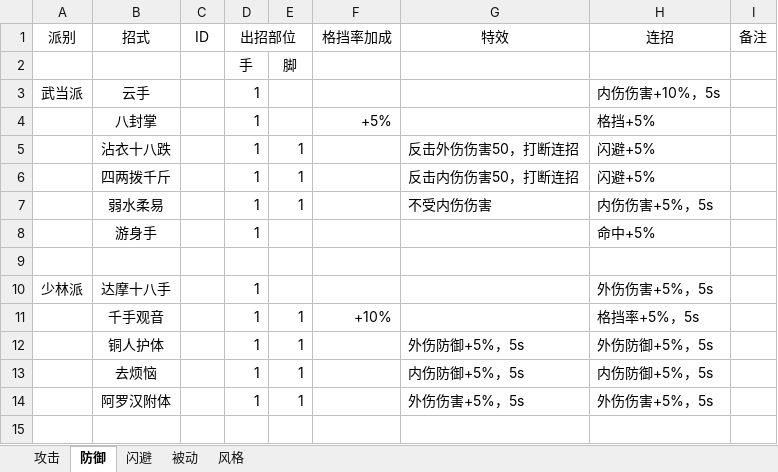
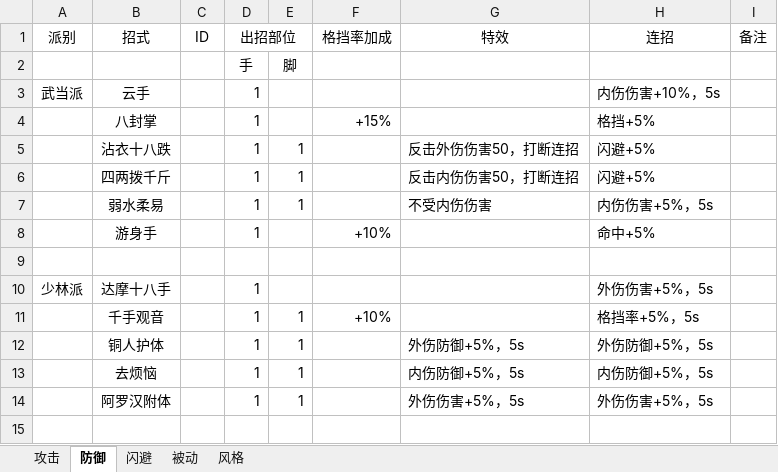
Before and after one commit to pealpool/kungfu, an Excel workbook: plan/招式.xlsx, sheet 防御, drawn as a sheet; only a part is shown; values as stored, in another font and other column widths than the file's, no borders; the diff names each change by its address in the sheet, - before the commit and + after, or states it on an @@ line.

```diff
--- a/plan/招式.xlsx (sheet 防御)
+++ b/plan/招式.xlsx (sheet 防御)
-F4 (格挡率加成): +5%
+F4 (格挡率加成): +15%
-F8 (格挡率加成): (empty)
+F8 (格挡率加成): +10%
```
Also changed, not shown: sheet 风格, 2 other files.
